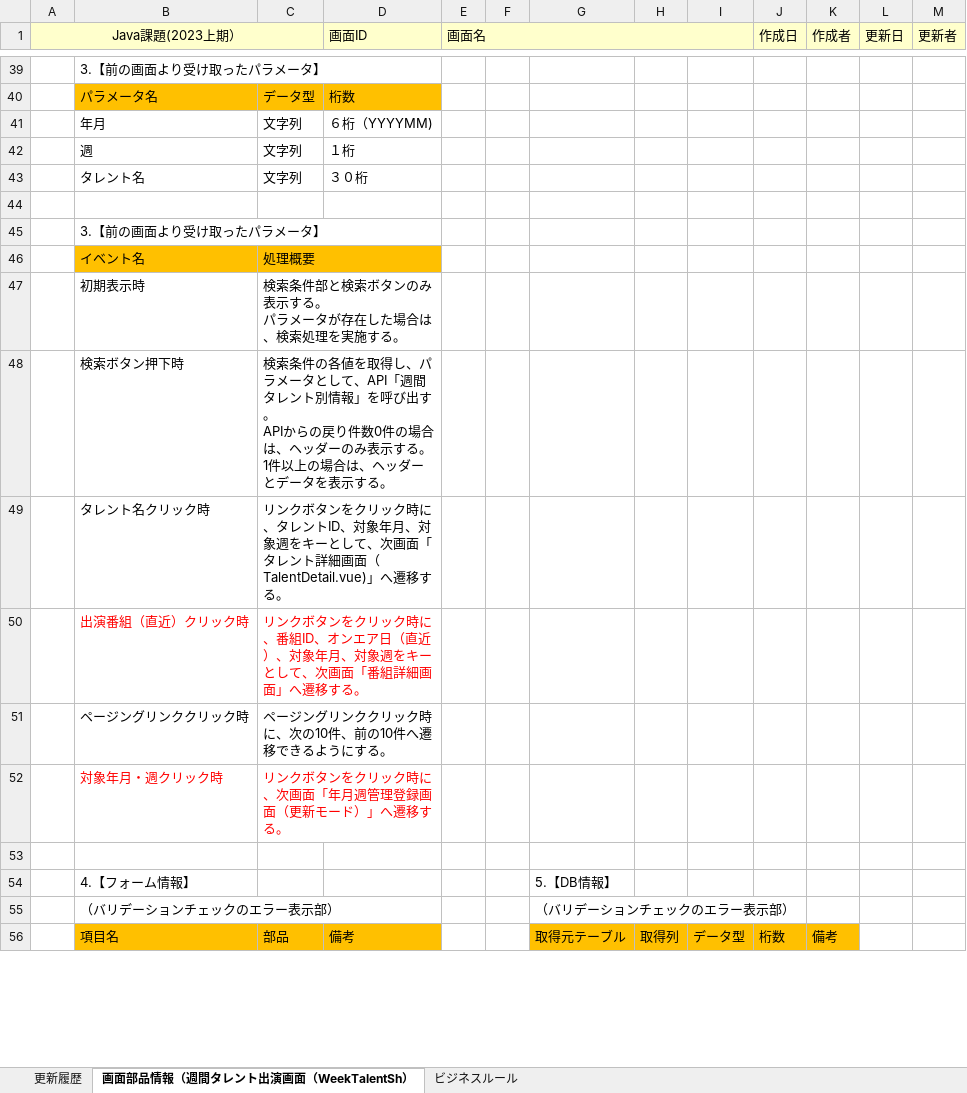
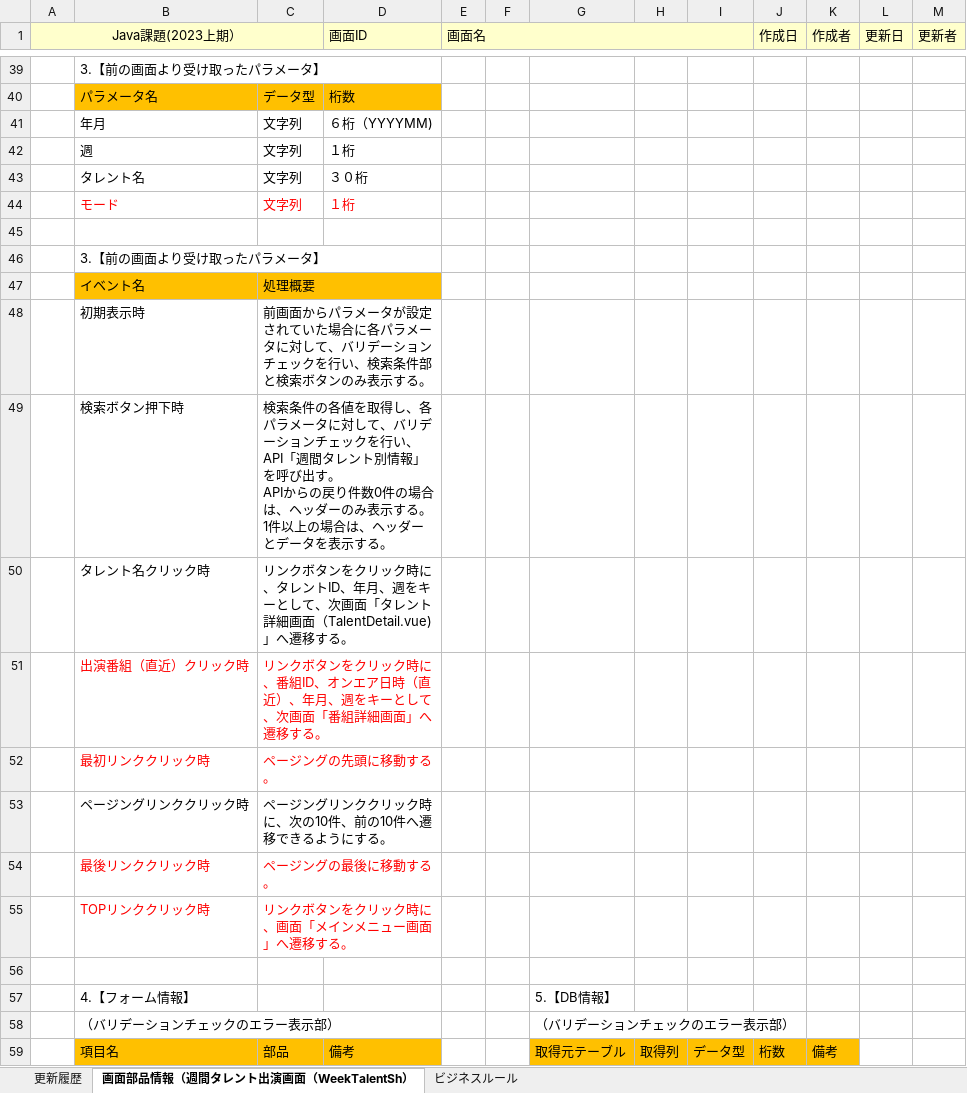
Before and after one commit to Fukuta-Y/TalentSearchCommon, an Excel workbook: doc/2023年下期/【修正版】2023年上期/【画面設計】週間タレント出演画面（WeekTalentSh.xlsx, sheet 画面部品情報（週間タレント出演画面（WeekTalentSh）, drawn as a sheet; only a part is shown, gaps mark what is left out; values as stored, in another font and other column widths than the file's, no borders; charts and pictures not drawn; removed rows and columns are numbered as before the commit, all else as after; ↵ is a line break in a cell; the diff covers the shown part only; the diff names each change by its address in the sheet, - before the commit and + after, or states it on an @@ line.

```diff
--- a/doc/2023年下期/【修正版】2023年上期/【画面設計】週間タレント出演画面（WeekTalentSh.xlsx (sheet 画面部品情報（週間タレント出演画面（WeekTalentSh）)
+++ b/doc/2023年下期/【修正版】2023年上期/【画面設計】週間タレント出演画面（WeekTalentSh.xlsx (sheet 画面部品情報（週間タレント出演画面（WeekTalentSh）)
+row 44:  | モード | 文字列 | １桁
-C48: 検索条件部と検索ボタンのみ表示する。 ↵ パラメータが存在した場合は、検索処理を実施する。
+C48: 前画面からパラメータが設定されていた場合に各パラメータに対して、バリデーションチェックを行い、検索条件部と検索ボタンのみ表示する。
-C49: …取得し、パラメータとして、API「週…
+C49: …取得し、各パラメータに対して、バリデーションチェックを行い、API「週…
-C50: …ントID、対象年月、対象週をキー…
+C50: …ントID、年月、週をキー…
-C51: …ンエア日（直近）、対象年月、対象週をキー…
+C51: …ンエア日時（直近）、年月、週をキー…
+row 52:  | 最初リンククリック時 | ページングの先頭に移動する。
-row 52:  | 対象年月・週クリック時 | リンクボタンをクリック時に、次画面「年月週管理登録画面（更新モード）」へ遷移する。
+row 54:  | 最後リンククリック時 | ページングの最後に移動する。
+row 55:  | TOPリンククリック時 | リンクボタンをクリック時に、画面「メインメニュー画面」へ遷移する。
```
Also changed, not shown: 7 added rows, 24 edited cells and cell formats elsewhere in this sheet, sheet ビジネスルール, sheet 更新履歴, charts or pictures, doc/2023年下期/【修正版】2023年上期/【画面設計】タレント詳細画面（TalentDetail.vue).xlsx, doc/2023年下期/【修正版】2023年上期/【画面設計】番組詳細画面（ProgramDetail.vue).xlsx.
